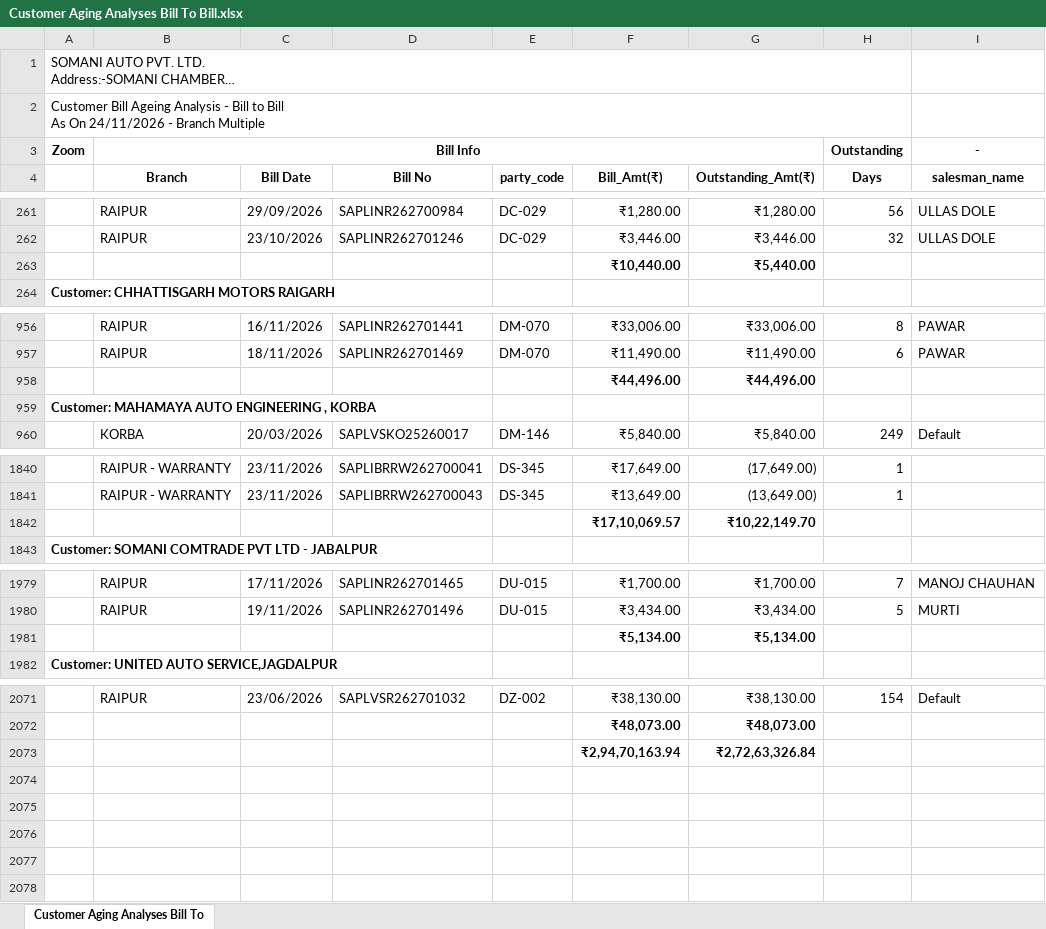
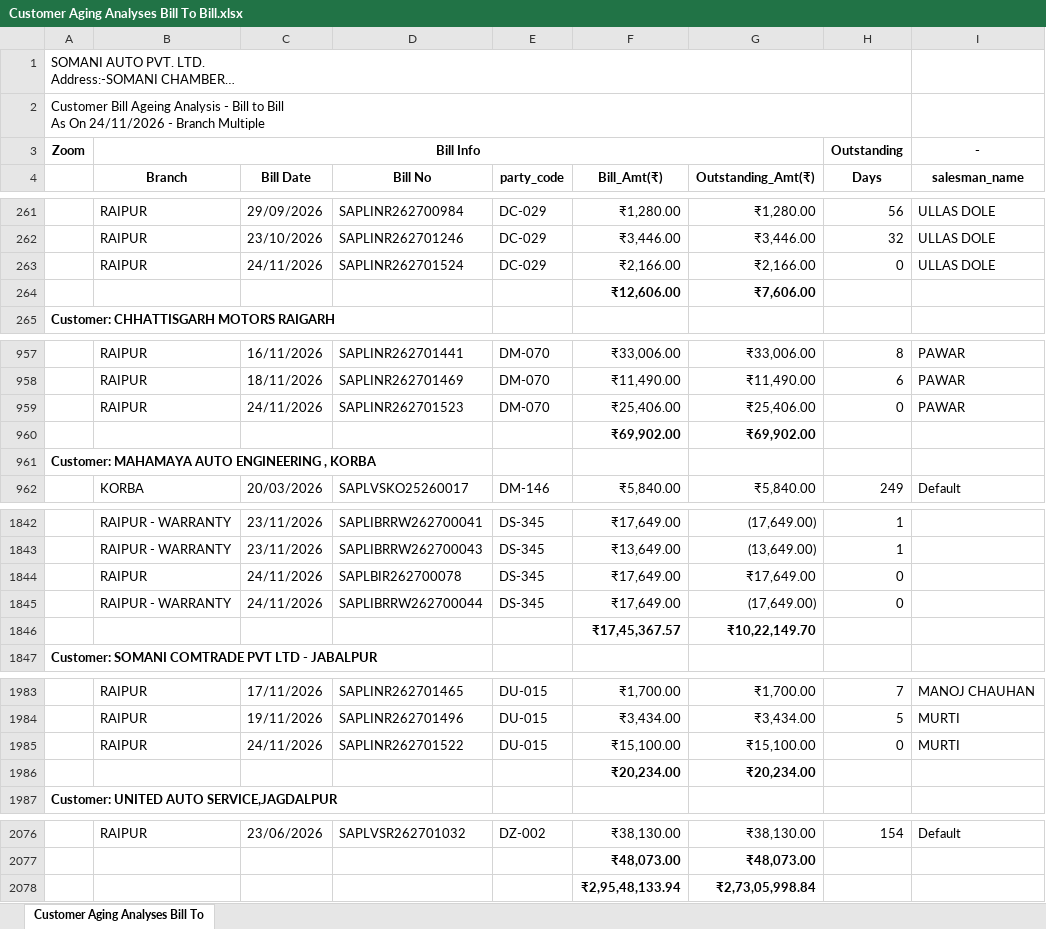
Before and after one commit to Somanisapl98/customer-ageing-dashboard, an Excel workbook: input/Customer Aging Analyses Bill To Bill.xlsx, sheet Customer Aging Analyses Bill To, drawn as a sheet; only a part is shown, gaps mark what is left out; long unchanged cells end in …; values as stored, in another font and other column widths than the file's, no borders; removed rows and columns are numbered as before the commit, all else as after; the diff names each change by its address in the sheet, - before the commit and + after, or states it on an @@ line.

Commit message:
Daily customer ageing update 2026-11-24 13:12

```diff
--- a/input/Customer Aging Analyses Bill To Bill.xlsx (sheet Customer Aging Analyses Bill To)
+++ b/input/Customer Aging Analyses Bill To Bill.xlsx (sheet Customer Aging Analyses Bill To)
-row 263:  |  |  |  |  | ₹10,440.00 | ₹5,440.00
+row 263:  | RAIPUR | 24/11/2026 | SAPLINR262701524 | DC-029 | ₹2,166.00 | ₹2,166.00 | 0 | ULLAS DOLE
+row 264:  |  |  |  |  | ₹12,606.00 | ₹7,606.00
-row 958:  |  |  |  |  | ₹44,496.00 | ₹44,496.00
+row 959:  | RAIPUR | 24/11/2026 | SAPLINR262701523 | DM-070 | ₹25,406.00 | ₹25,406.00 | 0 | PAWAR
+row 960:  |  |  |  |  | ₹69,902.00 | ₹69,902.00
+row 1844:  | RAIPUR | 24/11/2026 | SAPLBIR262700078 | DS-345 | ₹17,649.00 | ₹17,649.00 | 0
+row 1845:  | RAIPUR - WARRANTY | 24/11/2026 | SAPLIBRRW262700044 | DS-345 | ₹17,649.00 | (17,649.00) | 0
-F1846 (Bill_Amt(₹)): ₹17,10,069.57
+F1846 (Bill_Amt(₹)): ₹17,45,367.57
-row 1981:  |  |  |  |  | ₹5,134.00 | ₹5,134.00
+row 1985:  | RAIPUR | 24/11/2026 | SAPLINR262701522 | DU-015 | ₹15,100.00 | ₹15,100.00 | 0 | MURTI
+row 1986:  |  |  |  |  | ₹20,234.00 | ₹20,234.00
-row 2073:  |  |  |  |  | ₹2,94,70,163.94 | ₹2,72,63,326.84
+row 2078:  |  |  |  |  | ₹2,95,48,133.94 | ₹2,73,05,998.84
```
Also changed, not shown: 1 other file.
